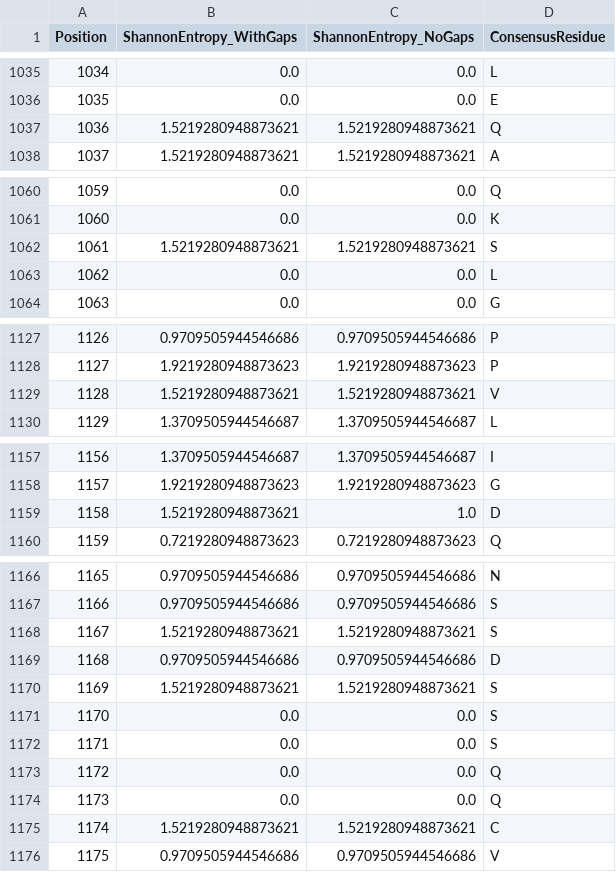
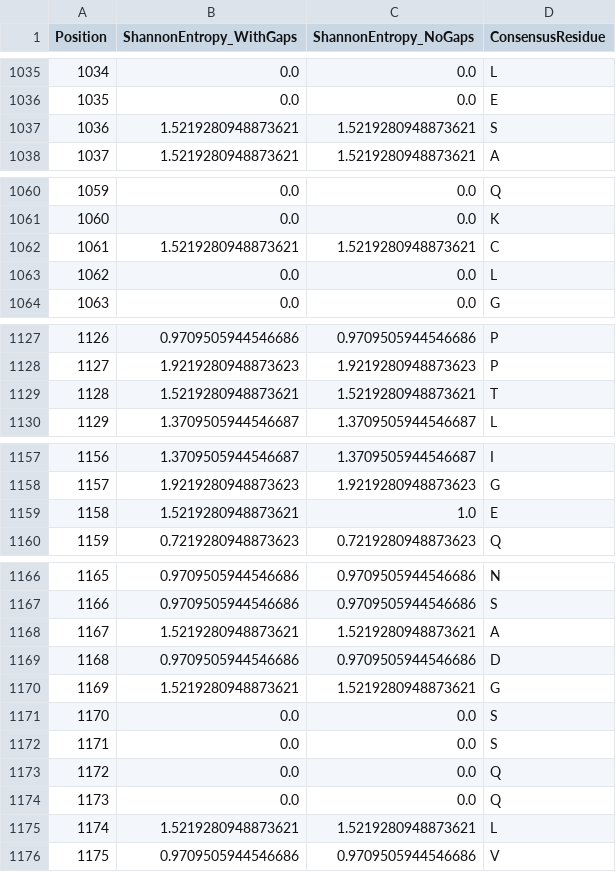
Before and after one commit to wperlichek/comparative-genomics-pipeline, a CSV file: data/output/conservation/DEPDC5_conservation.csv, drawn as a sheet; only a part is shown, gaps mark what is left out; the diff covers the shown part only.

```diff
--- a/data/output/conservation/DEPDC5_conservation.csv
+++ b/data/output/conservation/DEPDC5_conservation.csv
@@ -1036,3 +1036,3 @@ Position,ShannonEntropy_WithGaps,ShannonEntropy_NoGaps,ConsensusResidue
 1035,0.0,0.0,E
-1036,1.5219280948873621,1.5219280948873621,Q
+1036,1.5219280948873621,1.5219280948873621,S
 1037,1.5219280948873621,1.5219280948873621,A
@@ -1061,3 +1061,3 @@ Position,ShannonEntropy_WithGaps,ShannonEntropy_NoGaps,ConsensusResidue
 1060,0.0,0.0,K
-1061,1.5219280948873621,1.5219280948873621,S
+1061,1.5219280948873621,1.5219280948873621,C
 1062,0.0,0.0,L
@@ -1128,3 +1128,3 @@ Position,ShannonEntropy_WithGaps,ShannonEntropy_NoGaps,ConsensusResidue
 1127,1.9219280948873623,1.9219280948873623,P
-1128,1.5219280948873621,1.5219280948873621,V
+1128,1.5219280948873621,1.5219280948873621,T
 1129,1.3709505944546687,1.3709505944546687,L
@@ -1158,3 +1158,3 @@ Position,ShannonEntropy_WithGaps,ShannonEntropy_NoGaps,ConsensusResidue
 1157,1.9219280948873623,1.9219280948873623,G
-1158,1.5219280948873621,1.0,D
+1158,1.5219280948873621,1.0,E
 1159,0.7219280948873623,0.7219280948873623,Q
@@ -1167,5 +1167,5 @@ Position,ShannonEntropy_WithGaps,ShannonEntropy_NoGaps,ConsensusResidue
 1166,0.9709505944546686,0.9709505944546686,S
-1167,1.5219280948873621,1.5219280948873621,S
+1167,1.5219280948873621,1.5219280948873621,A
 1168,0.9709505944546686,0.9709505944546686,D
-1169,1.5219280948873621,1.5219280948873621,S
+1169,1.5219280948873621,1.5219280948873621,G
 1170,0.0,0.0,S
@@ -1174,3 +1174,3 @@ Position,ShannonEntropy_WithGaps,ShannonEntropy_NoGaps,ConsensusResidue
 1173,0.0,0.0,Q
-1174,1.5219280948873621,1.5219280948873621,C
+1174,1.5219280948873621,1.5219280948873621,L
 1175,0.9709505944546686,0.9709505944546686,V
```
Also changed, not shown: 4 edited cells elsewhere in this file, data/output/conservation/SCN1A_conservation.csv, 2 other files.
